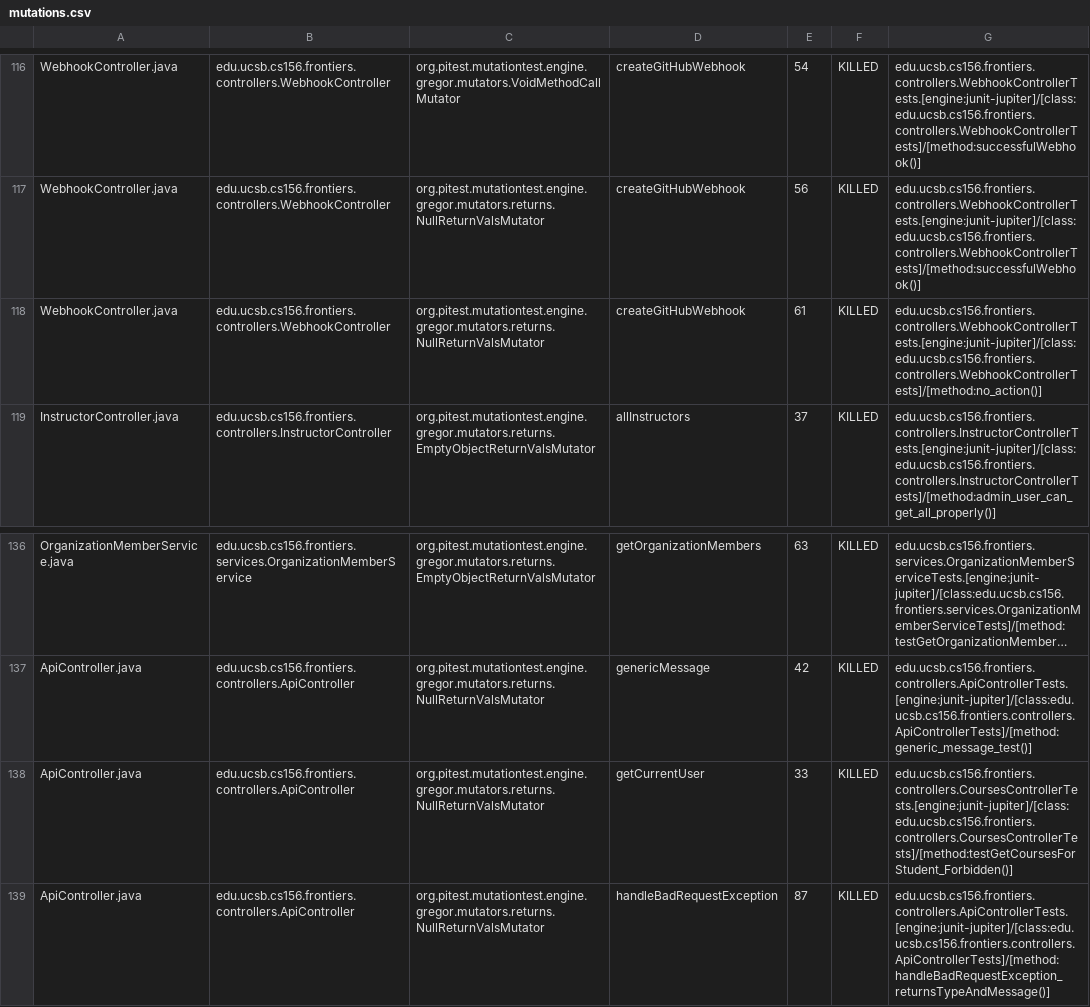
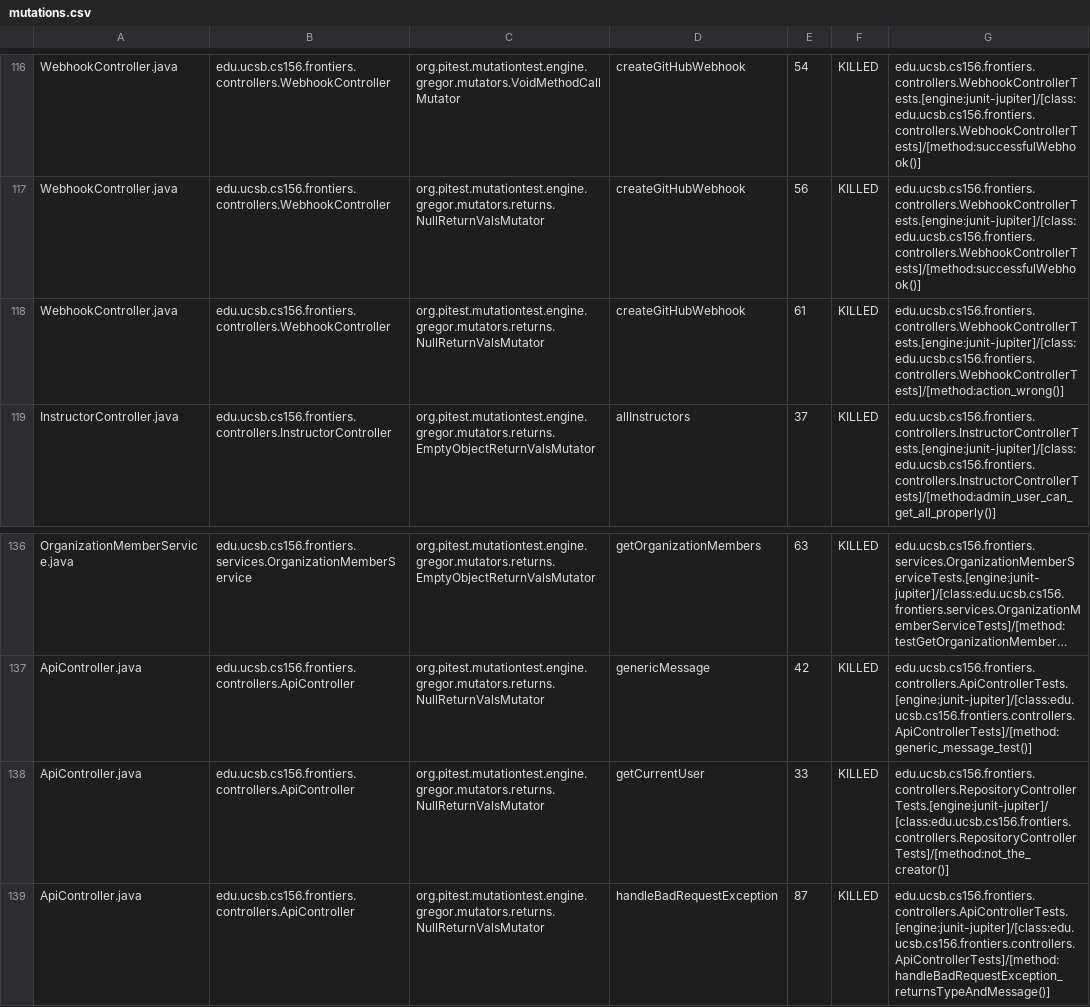
Before and after one commit to ucsb-cs156-s25/proj-frontiers-s25-09, a CSV file: prs/46/pitest/mutations.csv, drawn as a sheet; only a part is shown, gaps mark what is left out; long unchanged cells end in …; the diff covers the shown part only; the diff names each change by its address in the sheet, - before the commit and + after, or states it on an @@ line.

Commit message:
Deploying to gh-pages from @ ucsb-cs156-s25/proj-frontiers-s25-09@09e0cfd4dff221c0d95b0f19c3a350e7312bec10 🚀

```diff
--- a/prs/46/pitest/mutations.csv
+++ b/prs/46/pitest/mutations.csv
-G118: edu.ucsb.cs156.frontiers.controllers.WebhookControllerTests.[engine:junit-jupiter]/[class:edu.ucsb.cs156.frontiers.controllers.WebhookControllerTests]/[method:no_action()]
+G118: edu.ucsb.cs156.frontiers.controllers.WebhookControllerTests.[engine:junit-jupiter]/[class:edu.ucsb.cs156.frontiers.controllers.WebhookControllerTests]/[method:action_wrong()]
-G138: edu.ucsb.cs156.frontiers.controllers.CoursesControllerTests.[engine:junit-jupiter]/[class:edu.ucsb.cs156.frontiers.controllers.CoursesControllerTests]/[method:testGetCoursesForStudent_Forbidden()]
+G138: edu.ucsb.cs156.frontiers.controllers.RepositoryControllerTests.[engine:junit-jupiter]/[class:edu.ucsb.cs156.frontiers.controllers.RepositoryControllerTests]/[method:not_the_creator()]
```
Also changed, not shown: 11 edited cells elsewhere in this file, 31 other files.
